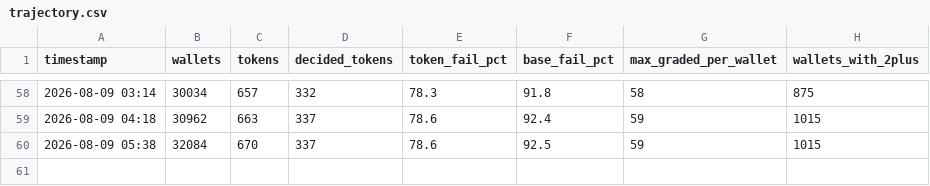
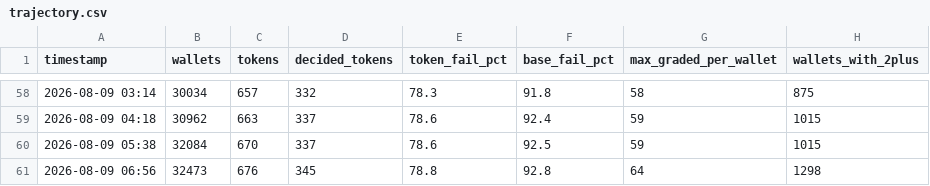
Before and after one commit to sushrutchhatkuli/MemeCoin-Tracking-Bot, a CSV file: aegis/trajectory.csv, drawn as a sheet; only a part is shown, gaps mark what is left out.

```diff
--- a/aegis/trajectory.csv
+++ b/aegis/trajectory.csv
@@ -60 +60,2 @@ timestamp,wallets,tokens,decided_tokens,token_fail_pct,base_fail_pct,max_graded_
 2026-08-09 05:38,32084,670,337,78.6,92.5,59,1015
+2026-08-09 06:56,32473,676,345,78.8,92.8,64,1298
```
Also changed, not shown: 3 other files.
